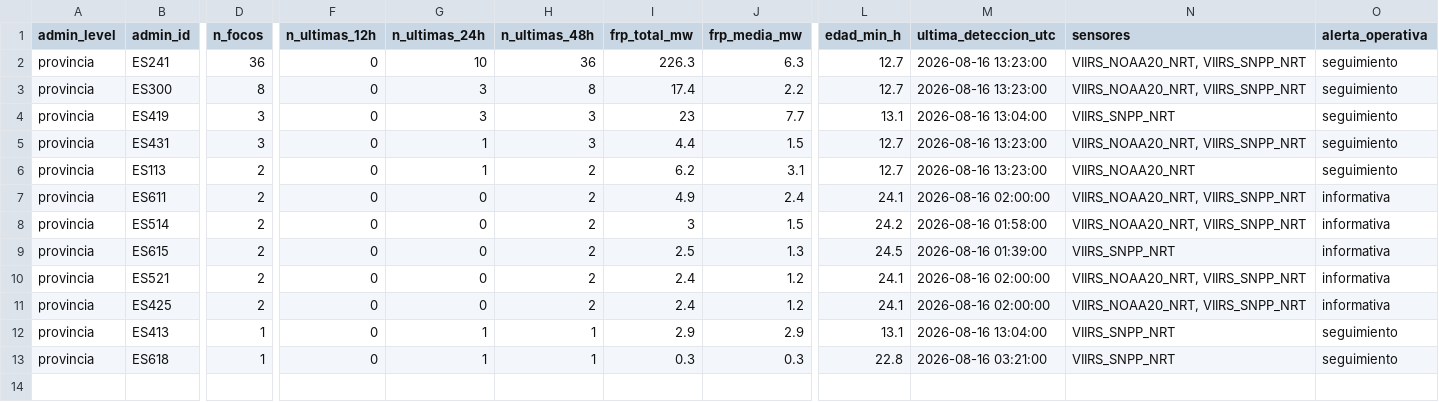
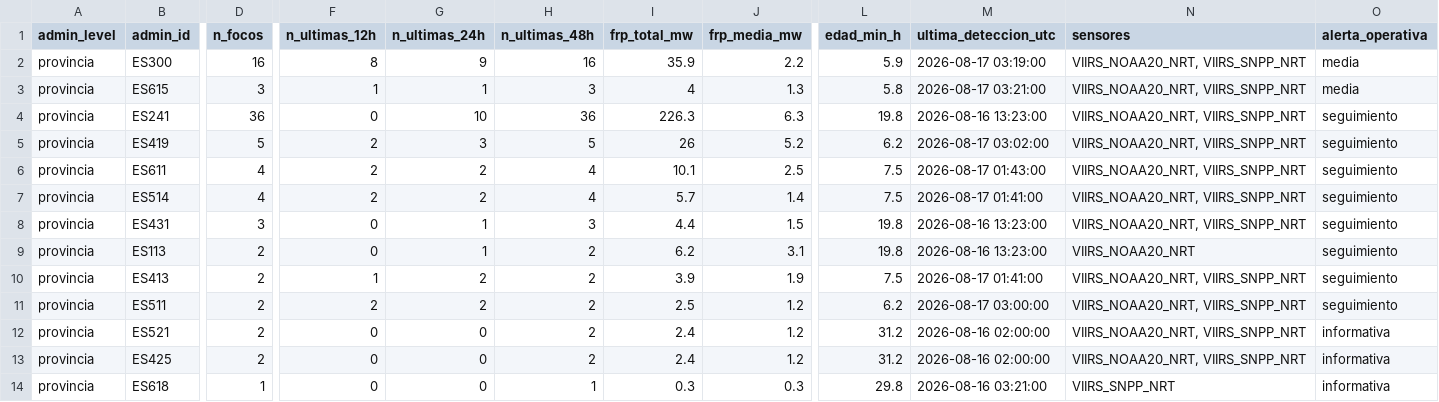
Before and after one commit to santiagomota/visor-fuego, a CSV file: assets/summary/firms_summary_provincias.csv, drawn as a sheet; only a part is shown, gaps mark what is left out; removed rows and columns are numbered as before the commit, all else as after; rows hold the shown columns only; the diff names each change by its address in the sheet, - before the commit and + after, or states it on an @@ line.

```diff
--- a/assets/summary/firms_summary_provincias.csv
+++ b/assets/summary/firms_summary_provincias.csv
+row 2: provincia | ES300 | 16 | 8 | 9 | 16 | 35.9 | 2.2 | 5.9 | 2026-08-17 03:19:00 | VIIRS_NOAA20_NRT, VIIRS_SNPP_NRT | media
+row 3: provincia | ES615 | 3 | 1 | 1 | 3 | 4 | 1.3 | 5.8 | 2026-08-17 03:21:00 | VIIRS_NOAA20_NRT, VIIRS_SNPP_NRT | media
-L4 (edad_min_h): 12.7
+L4 (edad_min_h): 19.8
-row 3: provincia | ES300 | 8 | 0 | 3 | 8 | 17.4 | 2.2 | 12.7 | 2026-08-16 13:23:00 | VIIRS_NOAA20_NRT, VIIRS_SNPP_NRT | seguimiento
-D5 (n_focos): 3
+D5 (n_focos): 5
-F5 (n_ultimas_12h): 0
+F5 (n_ultimas_12h): 2
-H5 (n_ultimas_48h): 3
+H5 (n_ultimas_48h): 5
-I5 (frp_total_mw): 23
+I5 (frp_total_mw): 26
-J5 (frp_media_mw): 7.7
+J5 (frp_media_mw): 5.2
-L5 (edad_min_h): 13.1
+L5 (edad_min_h): 6.2
-M5 (ultima_deteccion_utc): 2026-08-16 13:04:00
+M5 (ultima_deteccion_utc): 2026-08-17 03:02:00
-N5 (sensores): VIIRS_SNPP_NRT
+N5 (sensores): VIIRS_NOAA20_NRT, VIIRS_SNPP_NRT
+row 6: provincia | ES611 | 4 | 2 | 2 | 4 | 10.1 | 2.5 | 7.5 | 2026-08-17 01:43:00 | VIIRS_NOAA20_NRT, VIIRS_SNPP_NRT | seguimiento
+row 7: provincia | ES514 | 4 | 2 | 2 | 4 | 5.7 | 1.4 | 7.5 | 2026-08-17 01:41:00 | VIIRS_NOAA20_NRT, VIIRS_SNPP_NRT | seguimiento
-L8:L9 (edad_min_h): 12.7
+L8:L9 (edad_min_h): 19.8
-row 7: provincia | ES611 | 2 | 0 | 0 | 2 | 4.9 | 2.4 | 24.1 | 2026-08-16 02:00:00 | VIIRS_NOAA20_NRT, VIIRS_SNPP_NRT | informativa
-row 8: provincia | ES514 | 2 | 0 | 0 | 2 | 3 | 1.5 | 24.2 | 2026-08-16 01:58:00 | VIIRS_NOAA20_NRT, VIIRS_SNPP_NRT | informativa
-row 9: provincia | ES615 | 2 | 0 | 0 | 2 | 2.5 | 1.3 | 24.5 | 2026-08-16 01:39:00 | VIIRS_SNPP_NRT | informativa
+row 10: provincia | ES413 | 2 | 1 | 2 | 2 | 3.9 | 1.9 | 7.5 | 2026-08-17 01:41:00 | VIIRS_NOAA20_NRT, VIIRS_SNPP_NRT | seguimiento
+row 11: provincia | ES511 | 2 | 2 | 2 | 2 | 2.5 | 1.2 | 6.2 | 2026-08-17 03:00:00 | VIIRS_NOAA20_NRT, VIIRS_SNPP_NRT | seguimiento
-L12:L13 (edad_min_h): 24.1
+L12:L13 (edad_min_h): 31.2
-row 12: provincia | ES413 | 1 | 0 | 1 | 1 | 2.9 | 2.9 | 13.1 | 2026-08-16 13:04:00 | VIIRS_SNPP_NRT | seguimiento
-G14 (n_ultimas_24h): 1
+G14 (n_ultimas_24h): 0
-L14 (edad_min_h): 22.8
+L14 (edad_min_h): 29.8
-O14 (alerta_operativa): seguimiento
+O14 (alerta_operativa): informativa
```
Also changed, not shown: assets/alerts/operational_alerts.csv, assets/history/dashboard_history.csv, 30 other files.
